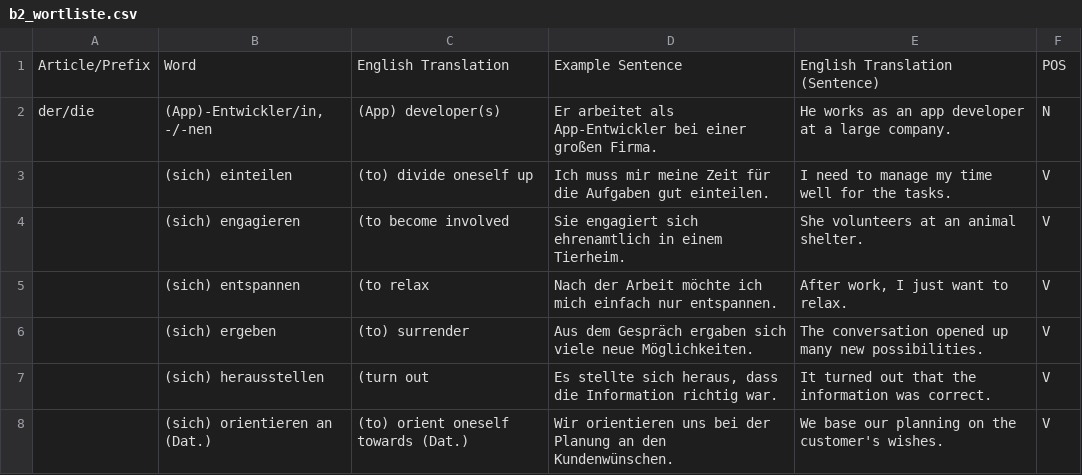
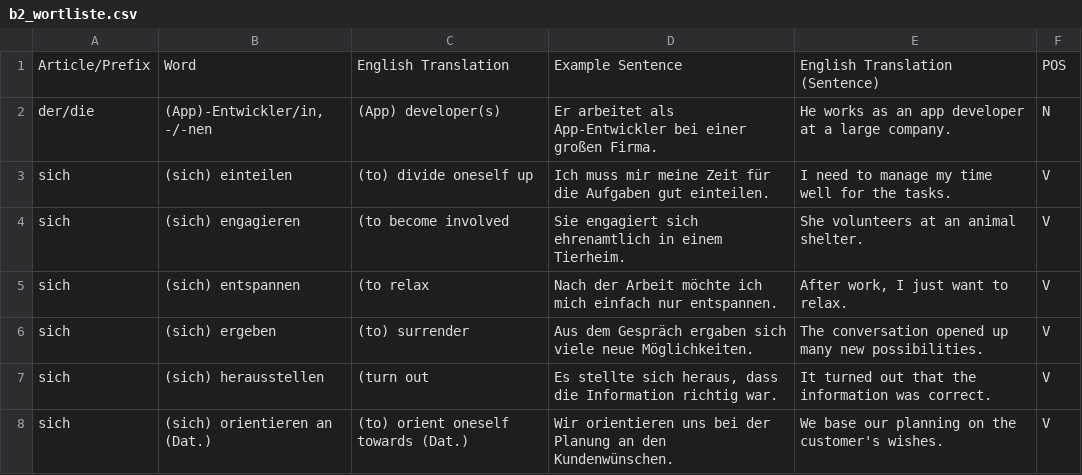
Before and after one commit to abulhawa/german-master-2, a CSV file: app/src/main/assets/b2_wortliste.csv, drawn as a sheet; only a part is shown; the diff covers the shown part only.

Commit message:
Refactor B2 wordlist CSV to correct article prefixes and enhance formatting

```diff
--- a/app/src/main/assets/b2_wortliste.csv
+++ b/app/src/main/assets/b2_wortliste.csv
@@ -2,7 +2,7 @@ Article/Prefix,Word,English Translation,Example Sentence,English Translation (Se
 der/die,"(App)-Entwickler/in, -/-nen",(App) developer(s),Er arbeitet als App-Entwickler bei einer großen Firma.,He works as an app developer at a large company.,N
-,(sich) einteilen,(to) divide oneself up,Ich muss mir meine Zeit für die Aufgaben gut einteilen.,I need to manage my time well for the tasks.,V
-,(sich) engagieren,(to become involved,Sie engagiert sich ehrenamtlich in einem Tierheim.,She volunteers at an animal shelter.,V
-,(sich) entspannen,(to relax,Nach der Arbeit möchte ich mich einfach nur entspannen.,"After work, I just want to relax.",V
-,(sich) ergeben,(to) surrender,Aus dem Gespräch ergaben sich viele neue Möglichkeiten.,The conversation opened up many new possibilities.,V
-,(sich) herausstellen,(turn out,"Es stellte sich heraus, dass die Information richtig war.",It turned out that the information was correct.,V
-,(sich) orientieren an (Dat.),(to) orient oneself towards (Dat.),Wir orientieren uns bei der Planung an den Kundenwünschen.,We base our planning on the customer's wishes.,V
+sich,(sich) einteilen,(to) divide oneself up,Ich muss mir meine Zeit für die Aufgaben gut einteilen.,I need to manage my time well for the tasks.,V
+sich,(sich) engagieren,(to become involved,Sie engagiert sich ehrenamtlich in einem Tierheim.,She volunteers at an animal shelter.,V
+sich,(sich) entspannen,(to relax,Nach der Arbeit möchte ich mich einfach nur entspannen.,"After work, I just want to relax.",V
+sich,(sich) ergeben,(to) surrender,Aus dem Gespräch ergaben sich viele neue Möglichkeiten.,The conversation opened up many new possibilities.,V
+sich,(sich) herausstellen,(turn out,"Es stellte sich heraus, dass die Information richtig war.",It turned out that the information was correct.,V
+sich,(sich) orientieren an (Dat.),(to) orient oneself towards (Dat.),Wir orientieren uns bei der Planung an den Kundenwünschen.,We base our planning on the customer's wishes.,V
```
Also changed, not shown: 1 added row and 26 edited cells elsewhere in this file.
